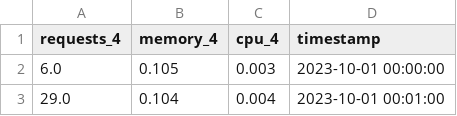
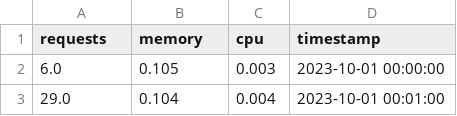
Before and after one commit to Suraez/time_series, a CSV file: preprocessed_dataset.csv, drawn as a sheet; only a part is shown.

Commit message:
changed the columns in the preprocessed dataset

```diff
--- a/preprocessed_dataset.csv
+++ b/preprocessed_dataset.csv
@@ -1,2 +1,2 @@
-requests_4,memory_4,cpu_4,timestamp
+requests,memory,cpu,timestamp
 6.0,0.105,0.003,2023-10-01 00:00:00
```
